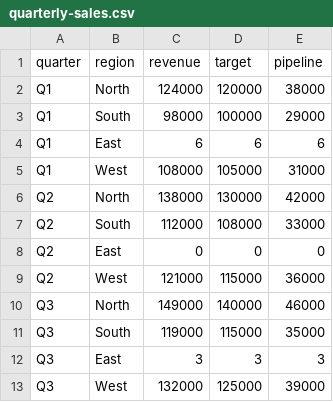
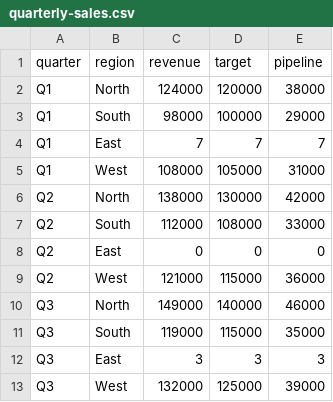
Before and after one commit to bhakuparkharsohtun/html-samples, a CSV file: quarterly-sales.csv, drawn as a sheet.

Commit message:
Update quarterly-sales.csv

```diff
--- a/quarterly-sales.csv
+++ b/quarterly-sales.csv
@@ -3,3 +3,3 @@ Q1,North,124000,120000,38000
 Q1,South,98000,100000,29000
-Q1,East,6,6,6
+Q1,East,7,7,7
 Q1,West,108000,105000,31000
```
